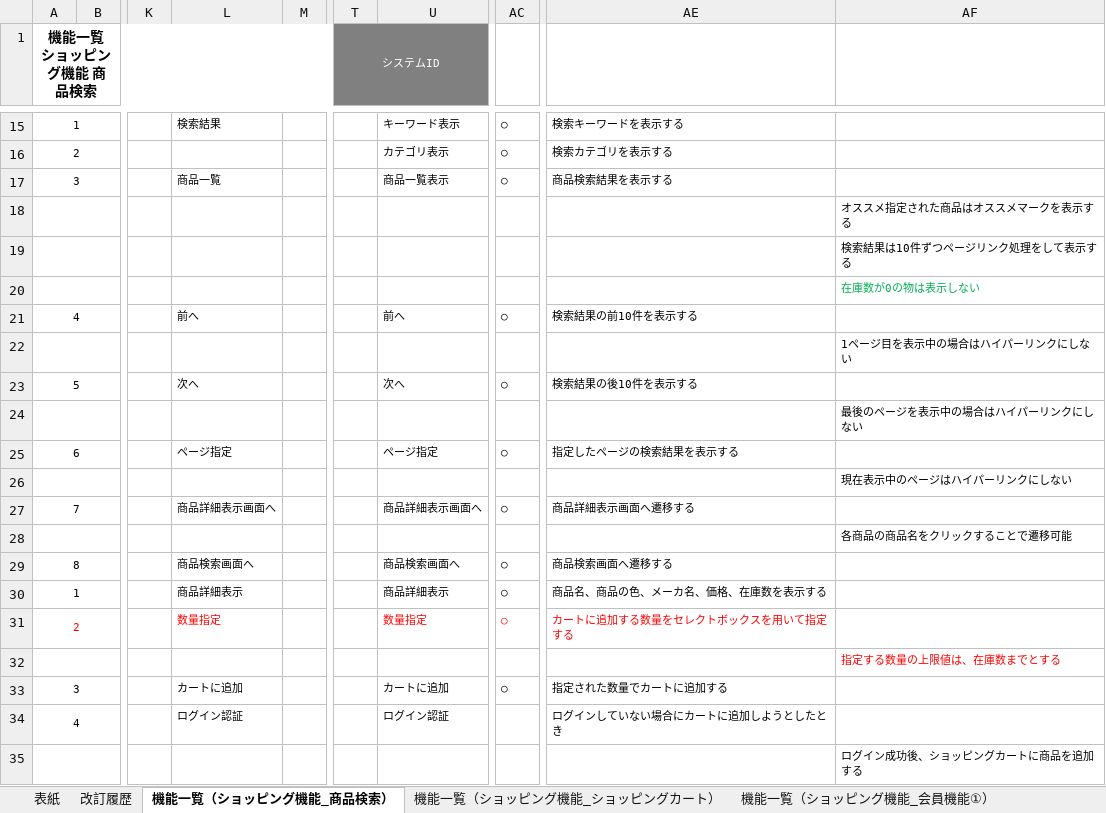
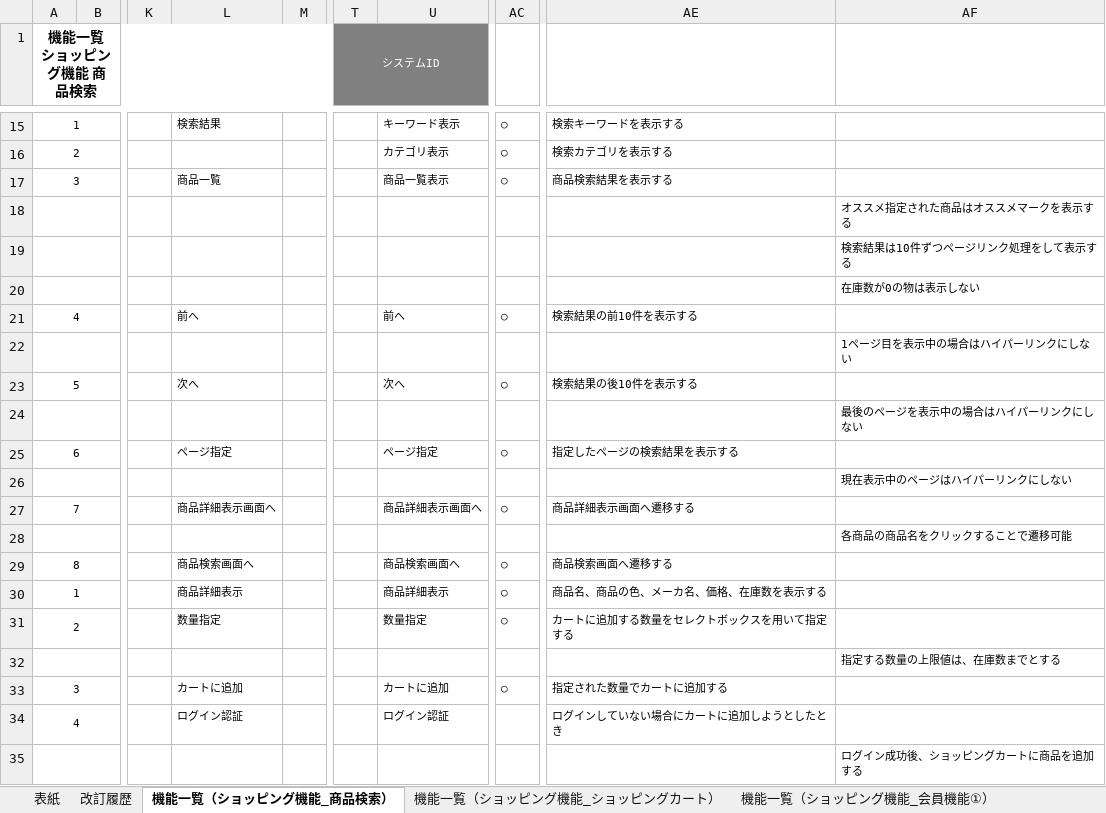
Before and after one commit to OkamotoTaketo/dev, an Excel workbook: 010-外部設計/012-機能一覧.xlsx, sheet 機能一覧（ショッピング機能_商品検索）, drawn as a sheet; only a part is shown, gaps mark what is left out; values as stored, in another font and other column widths than the file's, no borders; the diff names each change by its address in the sheet, - before the commit and + after, or states it on an @@ line.

```diff
--- a/010-外部設計/012-機能一覧.xlsx (sheet 機能一覧（ショッピング機能_商品検索）)
+++ b/010-外部設計/012-機能一覧.xlsx (sheet 機能一覧（ショッピング機能_商品検索）)
-AF20 text colour: #00B050
+AF20 text colour: black
-A31 text colour: #FF0000
+A31 text colour: black
-L31 text colour: #FF0000
+L31 text colour: black
-U31 text colour: #FF0000
+U31 text colour: black
-AC31 text colour: #FF0000
+AC31 text colour: black
-AE31 text colour: #FF0000
+AE31 text colour: black
-AF32 text colour: #FF0000
+AF32 text colour: black
```
Also changed, not shown: sheet 機能一覧（ショッピング機能_ショッピングカート）, sheet 改訂履歴, sheet 機能一覧（ショッピング機能_会員機能①）, 000-要件定義/003-WBS.xlsx, 010-外部設計/013-1-画面一覧.xlsx, 3 other files.
